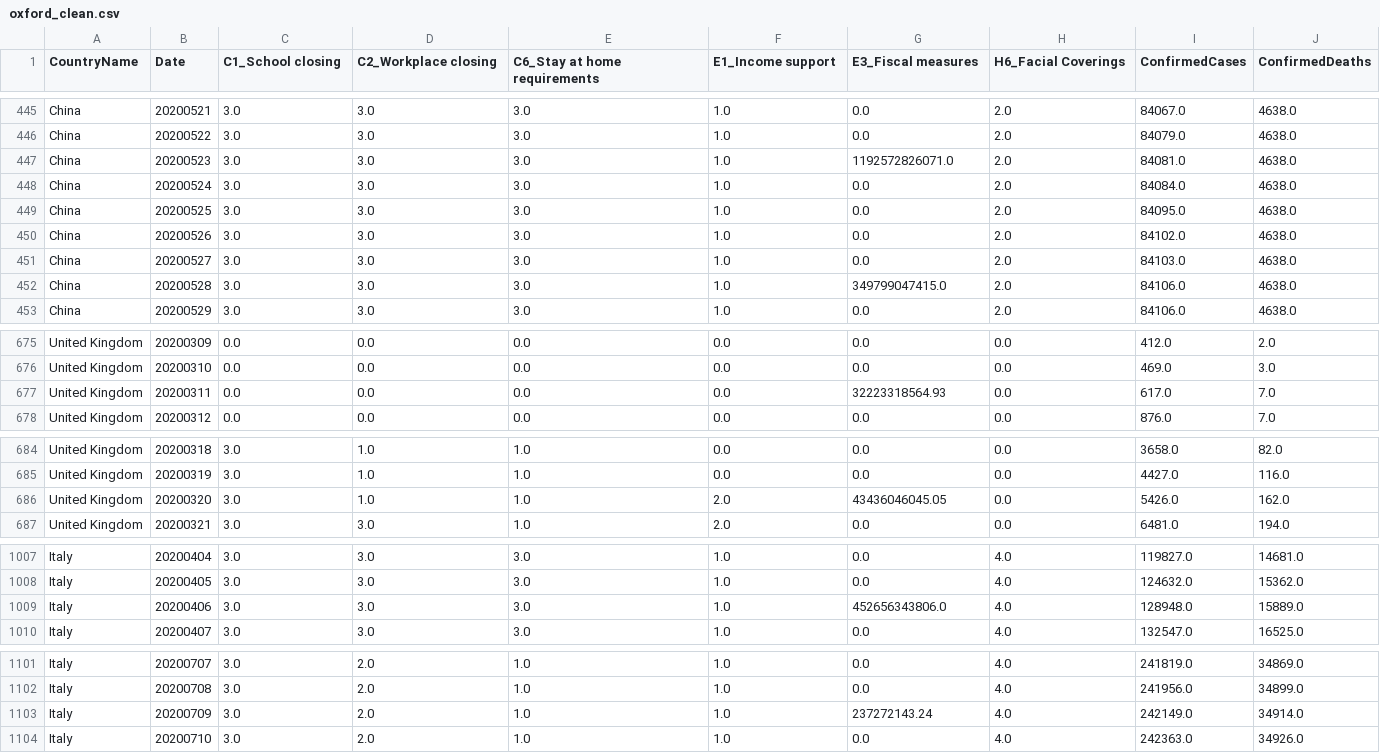
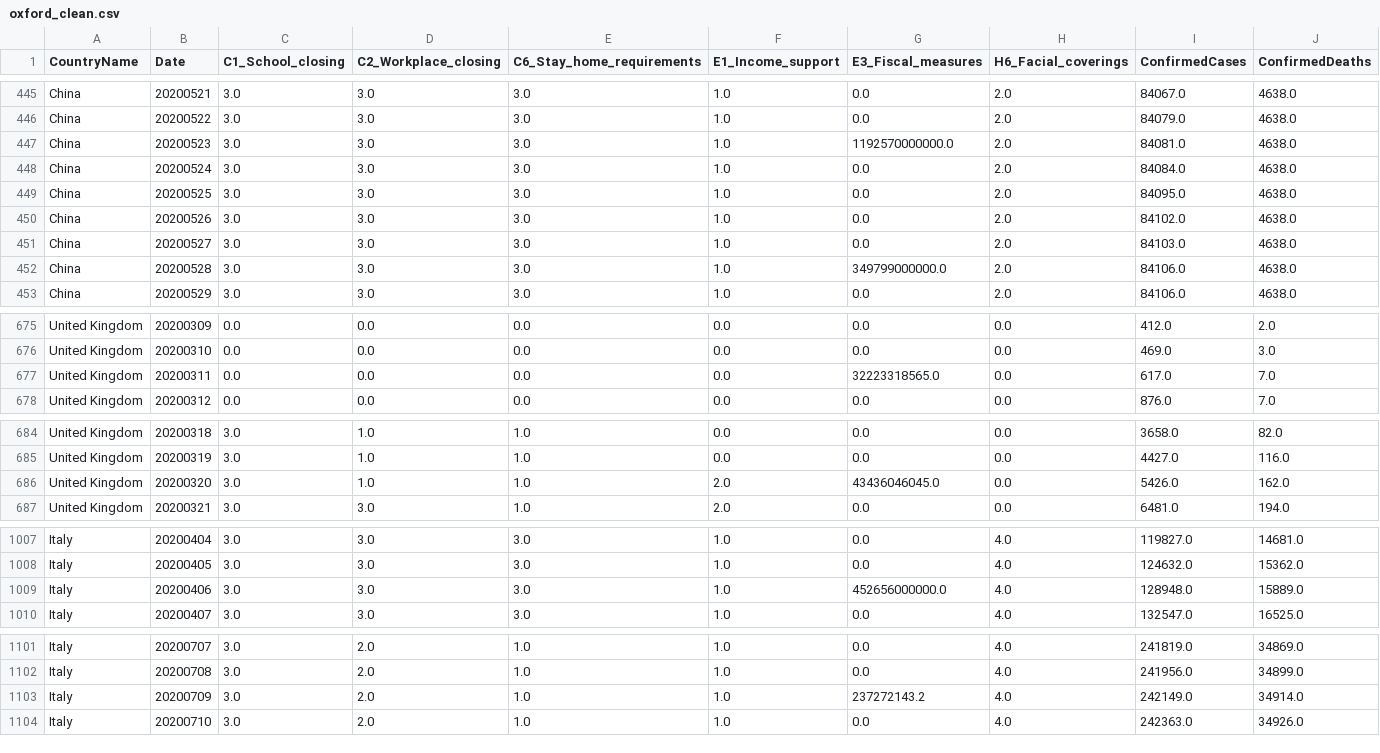
Before and after one commit to rejane-b/Project_1, a CSV file: output_data/oxford_clean.csv, drawn as a sheet; only a part is shown, gaps mark what is left out; the diff names each change by its address in the sheet, - before the commit and + after, or states it on an @@ line.

Commit message:
Update oxford_clean.csv

```diff
--- a/output_data/oxford_clean.csv
+++ b/output_data/oxford_clean.csv
-C1: C1_School closing
+C1: C1_School_closing
-D1: C2_Workplace closing
+D1: C2_Workplace_closing
-E1: C6_Stay at home requirements
+E1: C6_Stay_home_requirements
-F1: E1_Income support
+F1: E1_Income_support
-G1: E3_Fiscal measures
+G1: E3_Fiscal_measures
-H1: H6_Facial Coverings
+H1: H6_Facial_coverings
-G447 (E3_Fiscal_measures): 1192572826071.0
+G447 (E3_Fiscal_measures): 1192570000000.0
-G452 (E3_Fiscal_measures): 349799047415.0
+G452 (E3_Fiscal_measures): 349799000000.0
-G677 (E3_Fiscal_measures): 32223318564.93
+G677 (E3_Fiscal_measures): 32223318565.0
-G686 (E3_Fiscal_measures): 43436046045.05
+G686 (E3_Fiscal_measures): 43436046045.0
-G1009 (E3_Fiscal_measures): 452656343806.0
+G1009 (E3_Fiscal_measures): 452656000000.0
-G1103 (E3_Fiscal_measures): 237272143.24
+G1103 (E3_Fiscal_measures): 237272143.2
```
